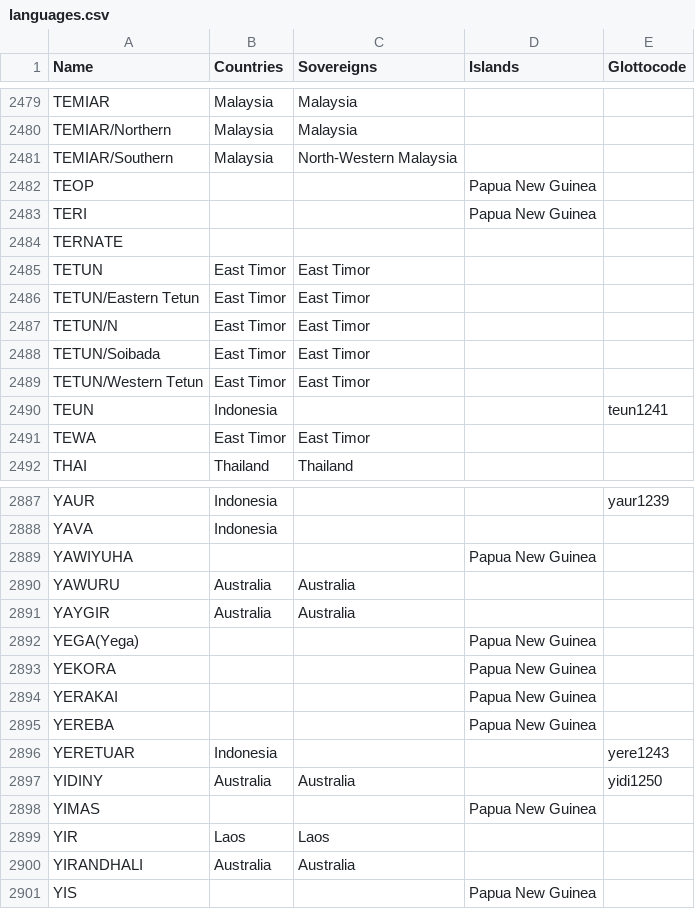
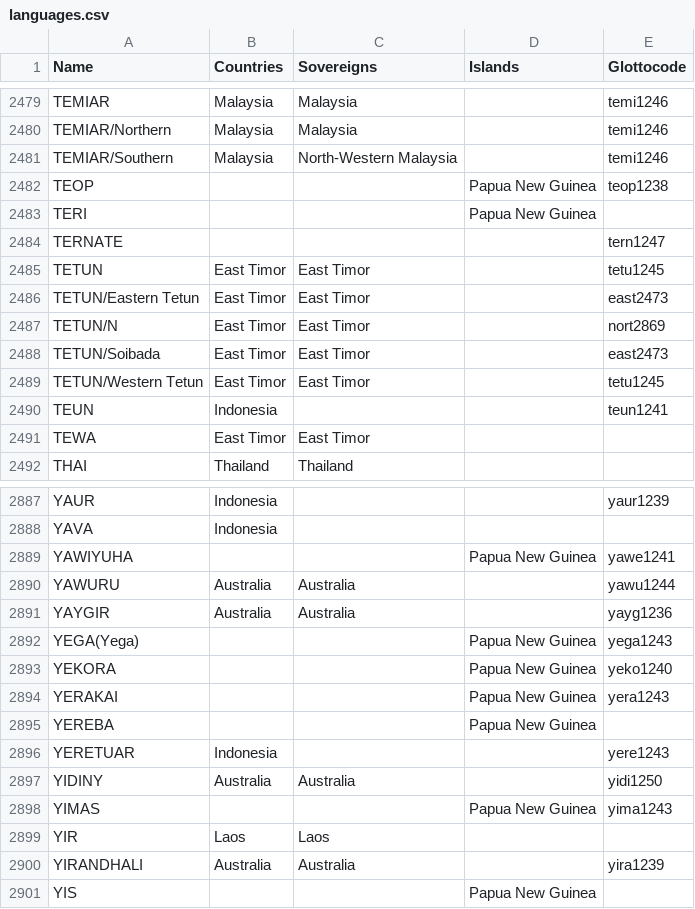
Before and after one commit to cldf-datasets/languageatlasofthepacificarea, a CSV file: etc/languages.csv, drawn as a sheet; only a part is shown, gaps mark what is left out; the diff covers the shown part only; the diff names each change by its address in the sheet, - before the commit and + after, or states it on an @@ line.

Commit message:
more glottocodes

```diff
--- a/etc/languages.csv
+++ b/etc/languages.csv
-E2479:E2481 (Glottocode): (empty)
+E2479:E2481 (Glottocode): temi1246
-E2482 (Glottocode): (empty)
+E2482 (Glottocode): teop1238
-E2484 (Glottocode): (empty)
+E2484 (Glottocode): tern1247
-E2485 (Glottocode): (empty)
+E2485 (Glottocode): tetu1245
-E2486 (Glottocode): (empty)
+E2486 (Glottocode): east2473
-E2487 (Glottocode): (empty)
+E2487 (Glottocode): nort2869
-E2488 (Glottocode): (empty)
+E2488 (Glottocode): east2473
-E2489 (Glottocode): (empty)
+E2489 (Glottocode): tetu1245
-E2889 (Glottocode): (empty)
+E2889 (Glottocode): yawe1241
-E2890 (Glottocode): (empty)
+E2890 (Glottocode): yawu1244
-E2891 (Glottocode): (empty)
+E2891 (Glottocode): yayg1236
-E2892 (Glottocode): (empty)
+E2892 (Glottocode): yega1243
-E2893 (Glottocode): (empty)
+E2893 (Glottocode): yeko1240
-E2894 (Glottocode): (empty)
+E2894 (Glottocode): yera1243
-E2898 (Glottocode): (empty)
+E2898 (Glottocode): yima1243
-E2900 (Glottocode): (empty)
+E2900 (Glottocode): yira1239
```
Also changed, not shown: 46 edited cells elsewhere in this file.
